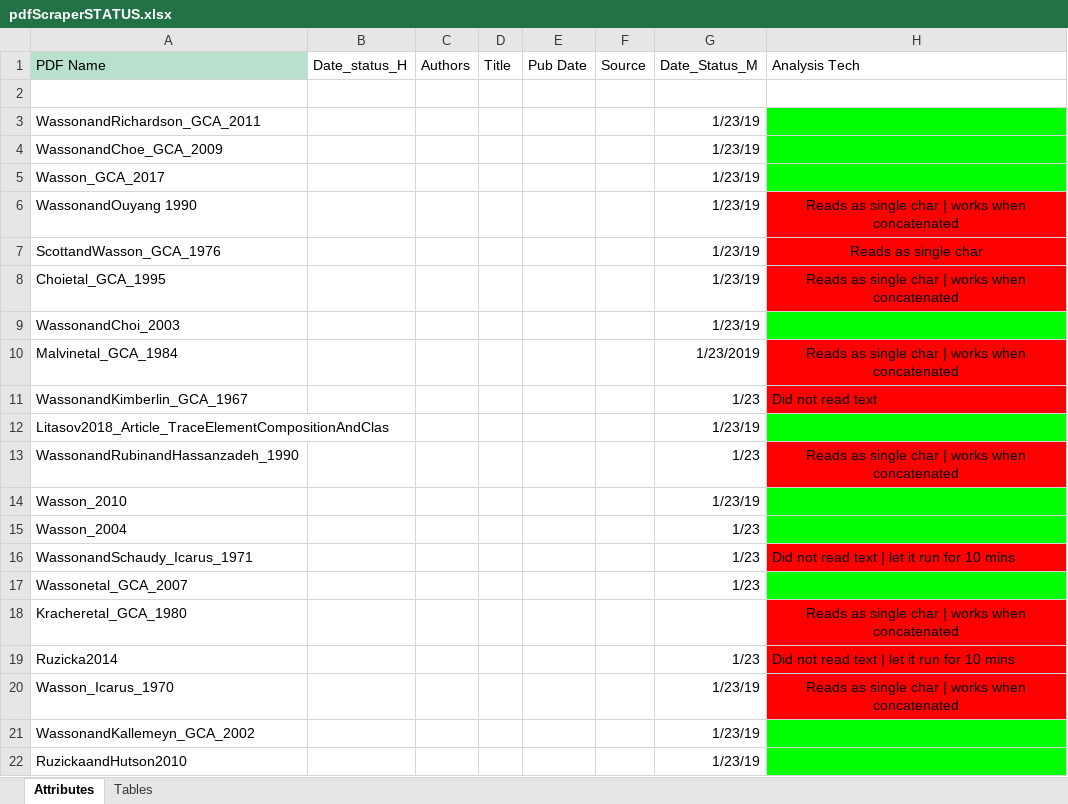
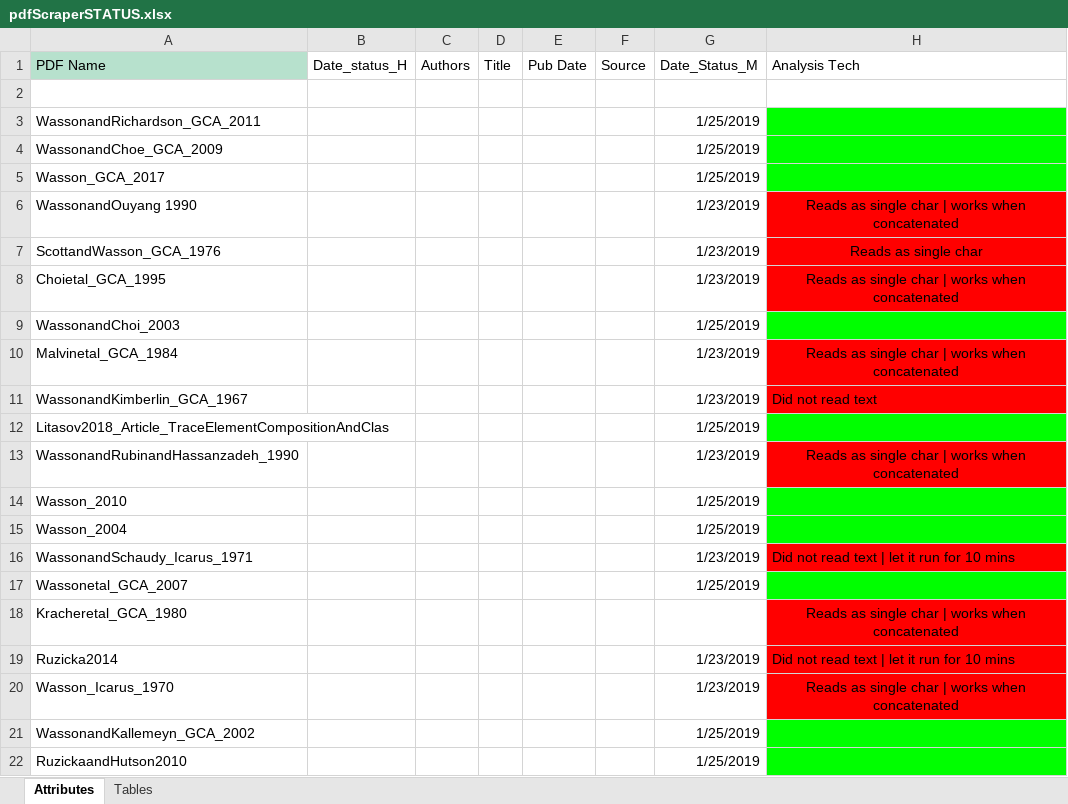
Before and after one commit to NASAPsyche/irondb, an Excel workbook: external_modules/pdfScraper/pdfScraperSTATUS.xlsx, sheet Attributes, drawn as a sheet; values as stored, in another font and other column widths than the file's, no borders; charts and pictures and conditional formats not drawn; the diff names each change by its address in the sheet, - before the commit and + after, or states it on an @@ line.

Commit message:
updated the pdfScraper spreadsheet with results from latest changes to lexicon

```diff
--- a/external_modules/pdfScraper/pdfScraperSTATUS.xlsx (sheet Attributes)
+++ b/external_modules/pdfScraper/pdfScraperSTATUS.xlsx (sheet Attributes)
-G3:G5 (Date_Status_M): 1/23/19
+G3:G5 (Date_Status_M): 1/25/2019
-G6:G8 (Date_Status_M): 1/23/19
+G6:G8 (Date_Status_M): 1/23/2019
-G9 (Date_Status_M): 1/23/19
+G9 (Date_Status_M): 1/25/2019
-G11 (Date_Status_M): 1/23
+G11 (Date_Status_M): 1/23/2019
-G12 (Date_Status_M): 1/23/19
+G12 (Date_Status_M): 1/25/2019
-G13 (Date_Status_M): 1/23
+G13 (Date_Status_M): 1/23/2019
-G14 (Date_Status_M): 1/23/19
+G14 (Date_Status_M): 1/25/2019
-G15 (Date_Status_M): 1/23
+G15 (Date_Status_M): 1/25/2019
-G16 (Date_Status_M): 1/23
+G16 (Date_Status_M): 1/23/2019
-G17 (Date_Status_M): 1/23
+G17 (Date_Status_M): 1/25/2019
-G19 (Date_Status_M): 1/23
+G19 (Date_Status_M): 1/23/2019
-G20 (Date_Status_M): 1/23/19
+G20 (Date_Status_M): 1/23/2019
-G21:G22 (Date_Status_M): 1/23/19
+G21:G22 (Date_Status_M): 1/25/2019
```
Also changed, not shown: charts or pictures.
